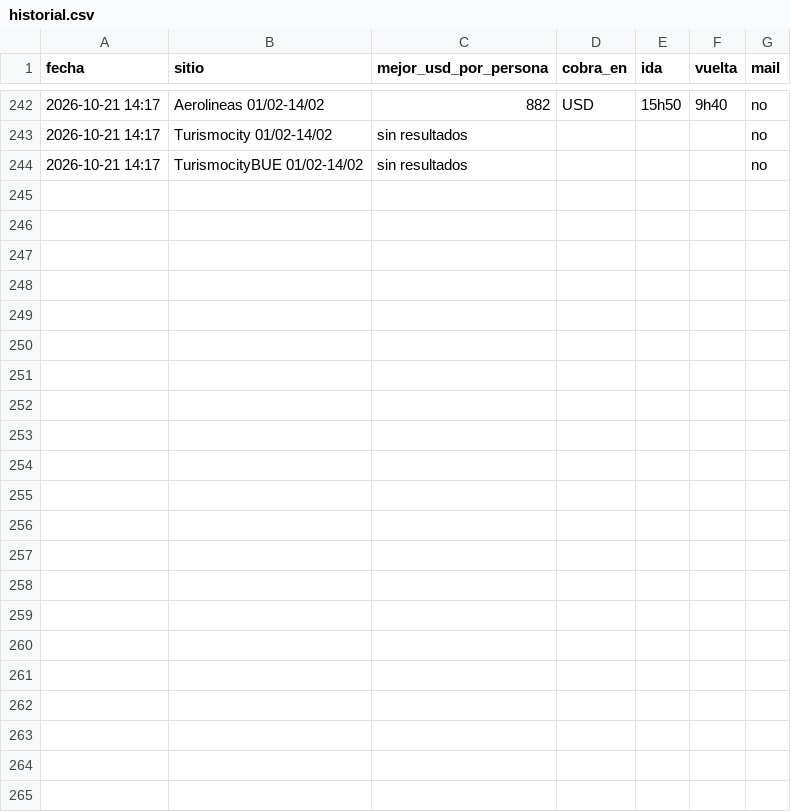
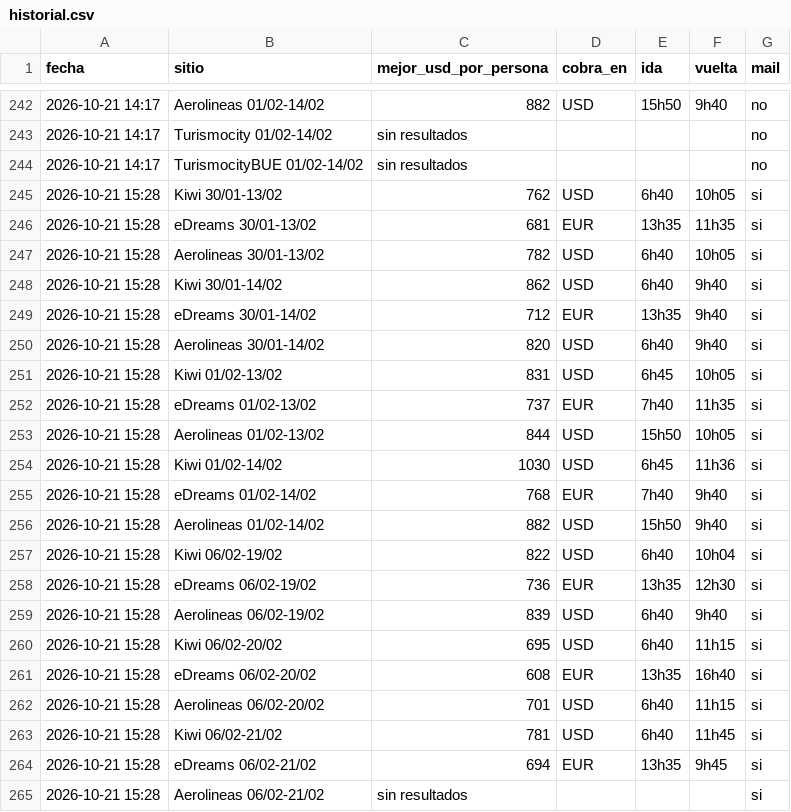
Before and after one commit to tanomusure/salvador-2027, a CSV file: historial.csv, drawn as a sheet; only a part is shown, gaps mark what is left out; the diff names each change by its address in the sheet, - before the commit and + after, or states it on an @@ line.

```diff
--- a/historial.csv
+++ b/historial.csv
+row 245: 2026-10-21 15:28 | Kiwi 30/01-13/02 | 762 | USD | 6h40 | 10h05 | si
+row 246: 2026-10-21 15:28 | eDreams 30/01-13/02 | 681 | EUR | 13h35 | 11h35 | si
+row 247: 2026-10-21 15:28 | Aerolineas 30/01-13/02 | 782 | USD | 6h40 | 10h05 | si
+row 248: 2026-10-21 15:28 | Kiwi 30/01-14/02 | 862 | USD | 6h40 | 9h40 | si
+row 249: 2026-10-21 15:28 | eDreams 30/01-14/02 | 712 | EUR | 13h35 | 9h40 | si
+row 250: 2026-10-21 15:28 | Aerolineas 30/01-14/02 | 820 | USD | 6h40 | 9h40 | si
+row 251: 2026-10-21 15:28 | Kiwi 01/02-13/02 | 831 | USD | 6h45 | 10h05 | si
+row 252: 2026-10-21 15:28 | eDreams 01/02-13/02 | 737 | EUR | 7h40 | 11h35 | si
+row 253: 2026-10-21 15:28 | Aerolineas 01/02-13/02 | 844 | USD | 15h50 | 10h05 | si
+row 254: 2026-10-21 15:28 | Kiwi 01/02-14/02 | 1030 | USD | 6h45 | 11h36 | si
+row 255: 2026-10-21 15:28 | eDreams 01/02-14/02 | 768 | EUR | 7h40 | 9h40 | si
+row 256: 2026-10-21 15:28 | Aerolineas 01/02-14/02 | 882 | USD | 15h50 | 9h40 | si
+row 257: 2026-10-21 15:28 | Kiwi 06/02-19/02 | 822 | USD | 6h40 | 10h04 | si
+row 258: 2026-10-21 15:28 | eDreams 06/02-19/02 | 736 | EUR | 13h35 | 12h30 | si
+row 259: 2026-10-21 15:28 | Aerolineas 06/02-19/02 | 839 | USD | 6h40 | 9h40 | si
+row 260: 2026-10-21 15:28 | Kiwi 06/02-20/02 | 695 | USD | 6h40 | 11h15 | si
+row 261: 2026-10-21 15:28 | eDreams 06/02-20/02 | 608 | EUR | 13h35 | 16h40 | si
+row 262: 2026-10-21 15:28 | Aerolineas 06/02-20/02 | 701 | USD | 6h40 | 11h15 | si
+row 263: 2026-10-21 15:28 | Kiwi 06/02-21/02 | 781 | USD | 6h40 | 11h45 | si
+row 264: 2026-10-21 15:28 | eDreams 06/02-21/02 | 694 | EUR | 13h35 | 9h45 | si
+row 265: 2026-10-21 15:28 | Aerolineas 06/02-21/02 | sin resultados |  |  |  | si
```
Also changed, not shown: 2 other files.
